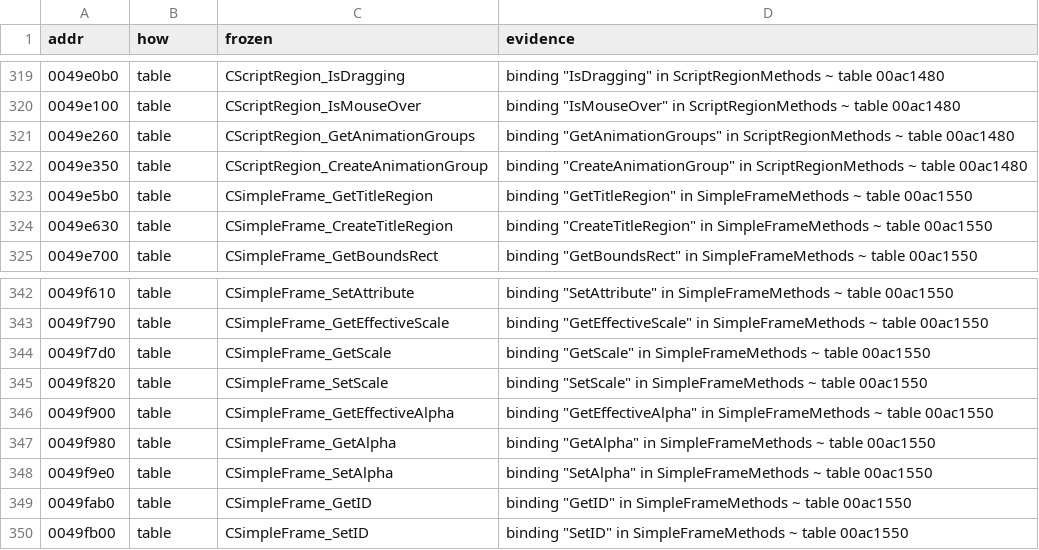
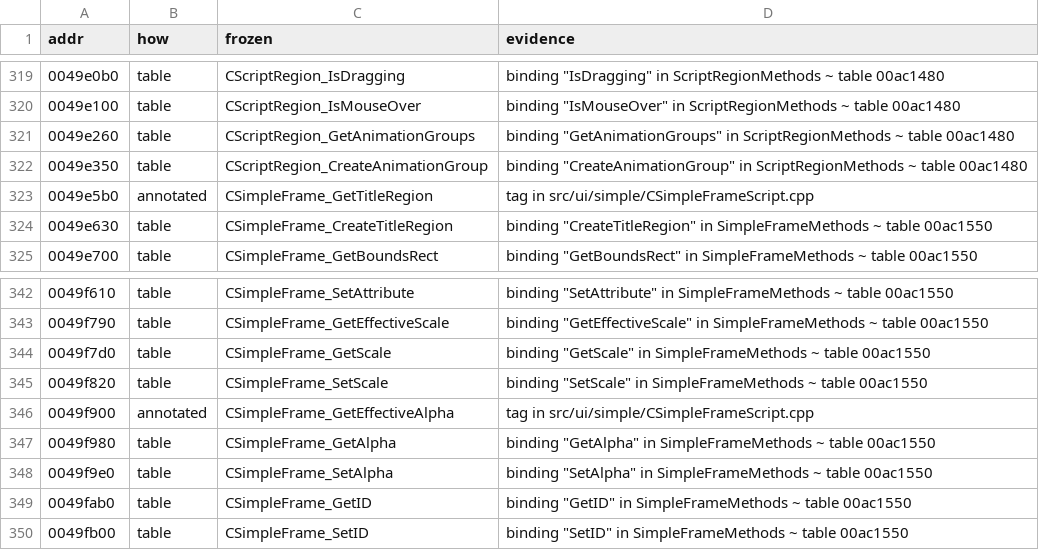
Before and after one commit to zeruth/FrozenClient, a TSV file: tools/recomp/data/matches.tsv, drawn as a sheet; only a part is shown, gaps mark what is left out.

```diff
--- a/tools/recomp/data/matches.tsv
+++ b/tools/recomp/data/matches.tsv
@@ -322,3 +322,3 @@ addr	how	frozen	evidence
 0049e350	table	CScriptRegion_CreateAnimationGroup	binding "CreateAnimationGroup" in ScriptRegionMethods ~ table 00ac1480
-0049e5b0	table	CSimpleFrame_GetTitleRegion	binding "GetTitleRegion" in SimpleFrameMethods ~ table 00ac1550
+0049e5b0	annotated	CSimpleFrame_GetTitleRegion	tag in src/ui/simple/CSimpleFrameScript.cpp
 0049e630	table	CSimpleFrame_CreateTitleRegion	binding "CreateTitleRegion" in SimpleFrameMethods ~ table 00ac1550
@@ -345,3 +345,3 @@ addr	how	frozen	evidence
 0049f820	table	CSimpleFrame_SetScale	binding "SetScale" in SimpleFrameMethods ~ table 00ac1550
-0049f900	table	CSimpleFrame_GetEffectiveAlpha	binding "GetEffectiveAlpha" in SimpleFrameMethods ~ table 00ac1550
+0049f900	annotated	CSimpleFrame_GetEffectiveAlpha	tag in src/ui/simple/CSimpleFrameScript.cpp
 0049f980	table	CSimpleFrame_GetAlpha	binding "GetAlpha" in SimpleFrameMethods ~ table 00ac1550
```
Also changed, not shown: 5 other files.
